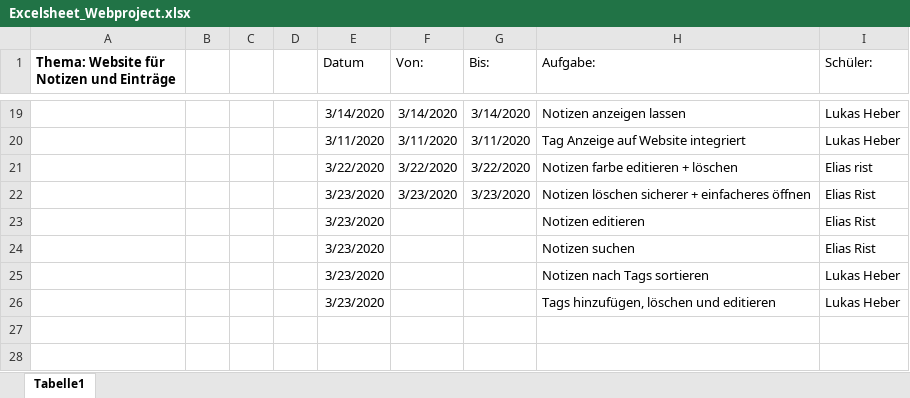
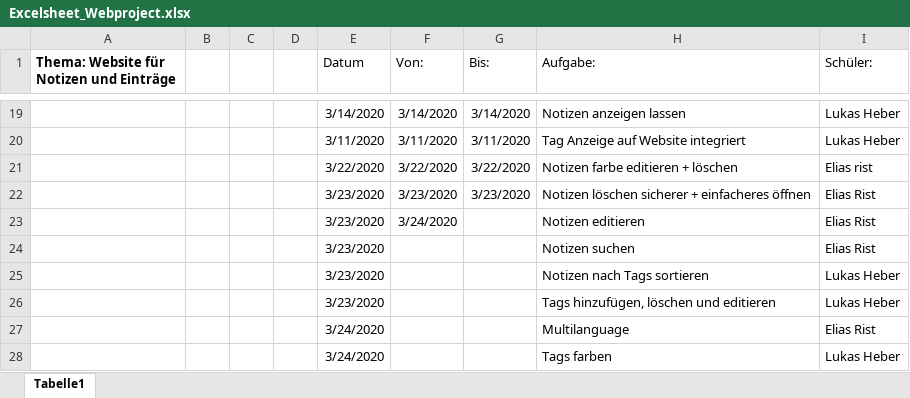
Before and after one commit to elismasher/NotizenProjekt, an Excel workbook: Excelsheet_Webproject.xlsx, sheet Tabelle1, drawn as a sheet; only a part is shown, gaps mark what is left out; values as stored, in another font and other column widths than the file's, no borders; the diff names each change by its address in the sheet, - before the commit and + after, or states it on an @@ line.

Commit message:
Hover-Farbe von Notiz geänder und Excelsheet aufgaben hinzugefügt

```diff
--- a/Excelsheet_Webproject.xlsx (sheet Tabelle1)
+++ b/Excelsheet_Webproject.xlsx (sheet Tabelle1)
-F23 (Von:): (empty)
+F23 (Von:): 3/24/2020
+row 27:  |  |  |  | 3/24/2020 |  |  | Multilanguage | Elias Rist
+row 28:  |  |  |  | 3/24/2020 |  |  | Tags farben | Lukas Heber
```
Also changed, not shown: 2 other files.
